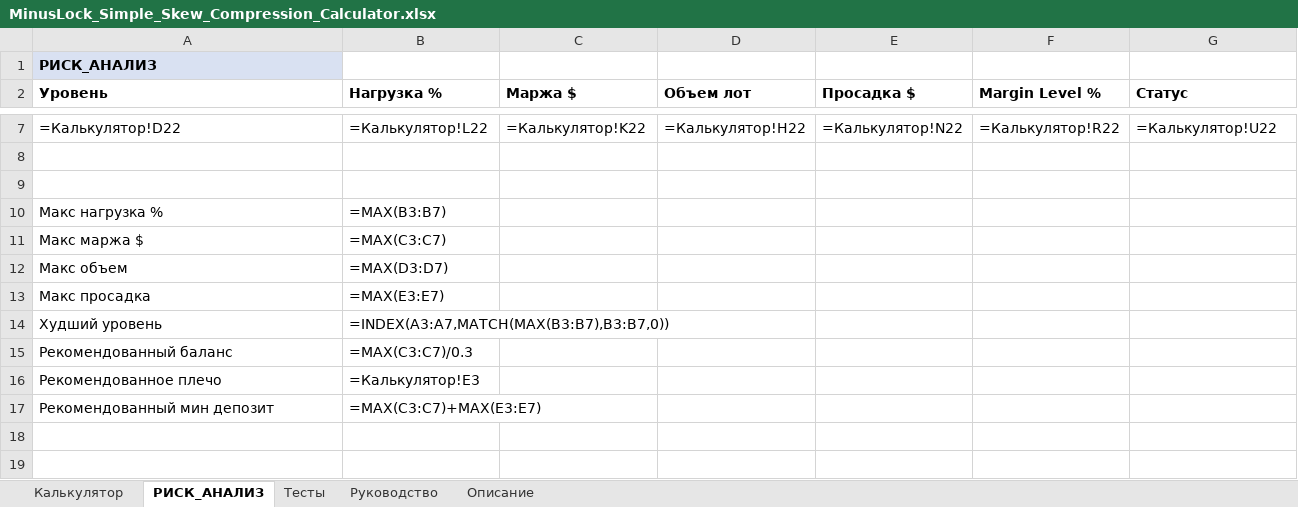
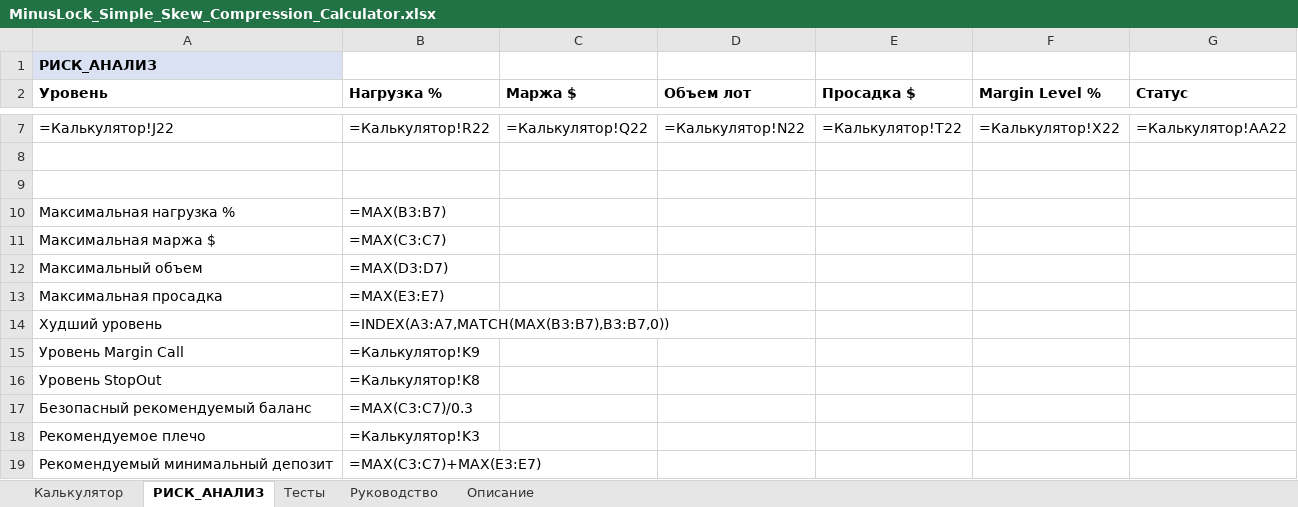
Before and after one commit to ic8812825-maker/chatgpt.com-codex, an Excel workbook: MinusLock_Simple_Skew_Compression_Calculator/MinusLock_Simple_Skew_Compression_Calculator.xlsx, sheet РИСК_АНАЛИЗ, drawn as a sheet; only a part is shown, gaps mark what is left out; values as stored, in another font and other column widths than the file's, no borders; formulas without a stored value are shown as written; charts and pictures not drawn; addresses are those after the commit; the diff covers the shown part only; the diff names each change by its address in the sheet, - before the commit and + after, or states it on an @@ line.

```diff
--- a/MinusLock_Simple_Skew_Compression_Calculator/MinusLock_Simple_Skew_Compression_Calculator.xlsx (sheet РИСК_АНАЛИЗ)
+++ b/MinusLock_Simple_Skew_Compression_Calculator/MinusLock_Simple_Skew_Compression_Calculator.xlsx (sheet РИСК_АНАЛИЗ)
-A7 (Уровень): =Калькулятор!D22
+A7 (Уровень): =Калькулятор!J22
-B7 (Нагрузка %): =Калькулятор!L22
+B7 (Нагрузка %): =Калькулятор!R22
-C7 (Маржа $): =Калькулятор!K22
+C7 (Маржа $): =Калькулятор!Q22
-D7 (Объем лот): =Калькулятор!H22
+D7 (Объем лот): =Калькулятор!N22
-E7 (Просадка $): =Калькулятор!N22
+E7 (Просадка $): =Калькулятор!T22
-F7 (Margin Level %): =Калькулятор!R22
+F7 (Margin Level %): =Калькулятор!X22
-G7 (Статус): =Калькулятор!U22
+G7 (Статус): =Калькулятор!AA22
-A10 (Уровень): Макс нагрузка %
+A10 (Уровень): Максимальная нагрузка %
-A11 (Уровень): Макс маржа $
+A11 (Уровень): Максимальная маржа $
-A12 (Уровень): Макс объем
+A12 (Уровень): Максимальный объем
-A13 (Уровень): Макс просадка
+A13 (Уровень): Максимальная просадка
+row 15: Уровень Margin Call | =Калькулятор!K9
+row 16: Уровень StopOut | =Калькулятор!K8
-A17 (Уровень): Рекомендованный баланс
+A17 (Уровень): Безопасный рекомендуемый баланс
-A18 (Уровень): Рекомендованное плечо
+A18 (Уровень): Рекомендуемое плечо
-B18 (Нагрузка %): =Калькулятор!E3
+B18 (Нагрузка %): =Калькулятор!K3
-A19 (Уровень): Рекомендованный мин депозит
+A19 (Уровень): Рекомендуемый минимальный депозит
```
Also changed, not shown: 28 edited cells elsewhere in this sheet, sheet Калькулятор, sheet Тесты, charts or pictures, 2 other files.
